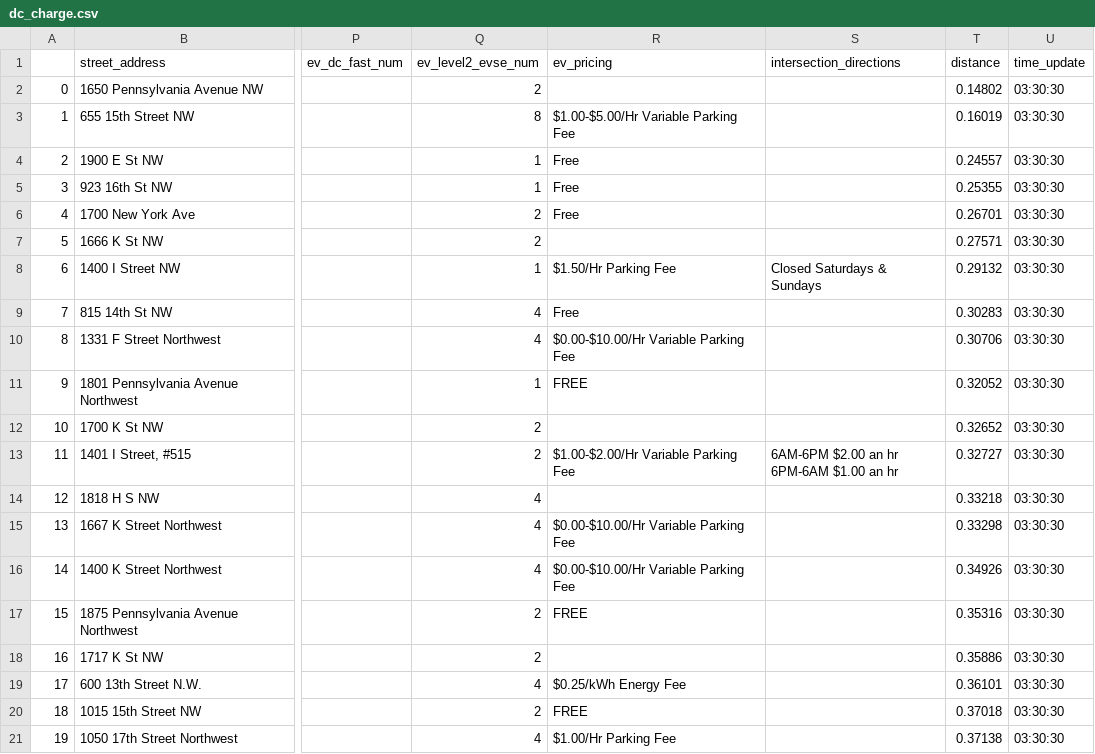
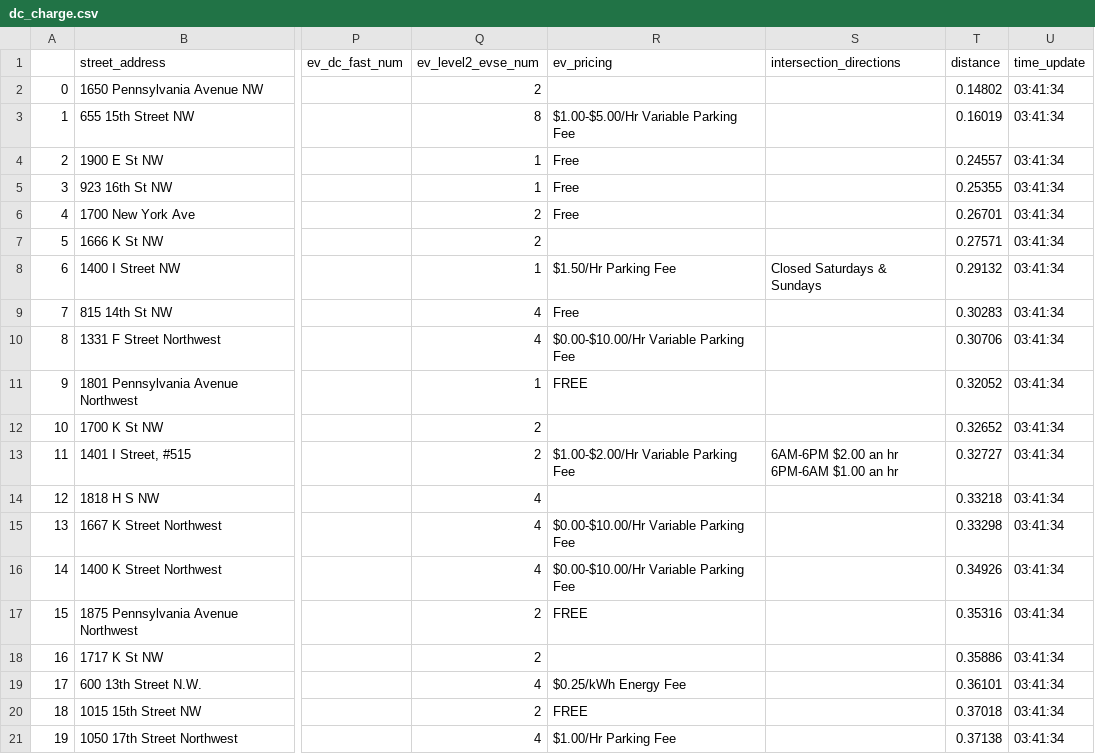
Before and after one commit to isaiahdwest/res_ev, a CSV file: dc_charge.csv, drawn as a sheet; only a part is shown, gaps mark what is left out; the diff names each change by its address in the sheet, - before the commit and + after, or states it on an @@ line.

```diff
--- a/dc_charge.csv
+++ b/dc_charge.csv
-U2:U21 (time_update): 03:30:30
+U2:U21 (time_update): 03:41:34
```
